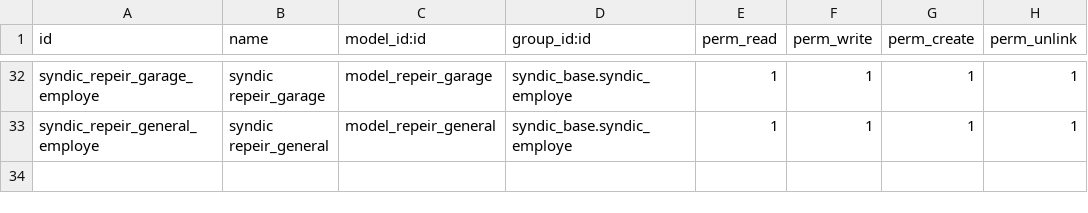
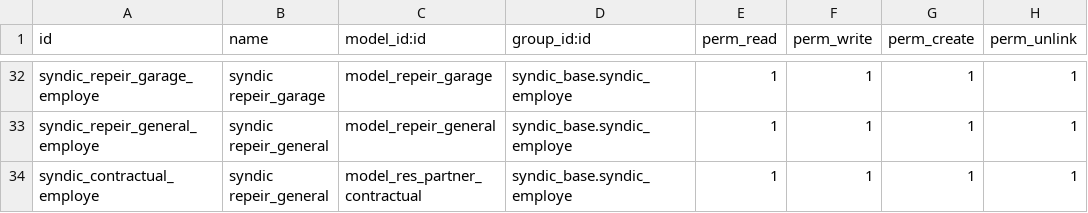
Before and after one commit to mva-odoo/old-syndic, a CSV file: syndic_base/security/ir.model.access.csv, drawn as a sheet; only a part is shown, gaps mark what is left out.

Commit message:
[IMP] change m2m between supplier and building with 2 o2m to add a contractual boolean

```diff
--- a/syndic_base/security/ir.model.access.csv
+++ b/syndic_base/security/ir.model.access.csv
@@ -33 +33,2 @@
 "syndic_repeir_general_employe","syndic repeir_general","model_repeir_general","syndic_base.syndic_employe",1,1,1,1
+"syndic_contractual_employe","syndic repeir_general","model_res_partner_contractual","syndic_base.syndic_employe",1,1,1,1
```
Also changed, not shown: 4 other files.
